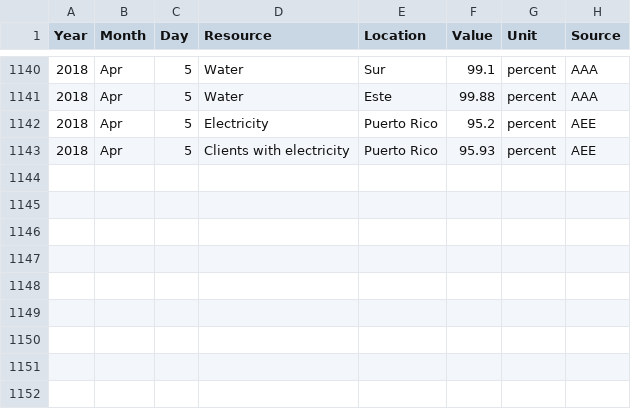
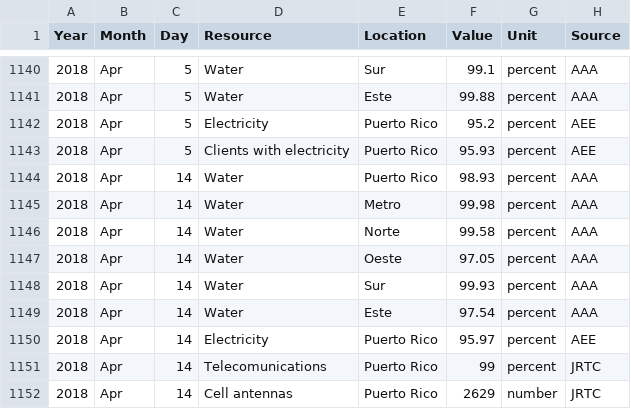
Before and after one commit to majohansson/maria-puerto-rico, a CSV file: data/StatusPR.csv, drawn as a sheet; only a part is shown, gaps mark what is left out; the diff names each change by its address in the sheet, - before the commit and + after, or states it on an @@ line.

```diff
--- a/data/StatusPR.csv
+++ b/data/StatusPR.csv
+row 1144: 2018 | Apr | 14 | Water | Puerto Rico | 98.93 | percent | AAA
+row 1145: 2018 | Apr | 14 | Water | Metro | 99.98 | percent | AAA
+row 1146: 2018 | Apr | 14 | Water | Norte | 99.58 | percent | AAA
+row 1147: 2018 | Apr | 14 | Water | Oeste | 97.05 | percent | AAA
+row 1148: 2018 | Apr | 14 | Water | Sur | 99.93 | percent | AAA
+row 1149: 2018 | Apr | 14 | Water | Este | 97.54 | percent | AAA
+row 1150: 2018 | Apr | 14 | Electricity | Puerto Rico | 95.97 | percent | AEE
+row 1151: 2018 | Apr | 14 | Telecomunications | Puerto Rico | 99 | percent | JRTC
+row 1152: 2018 | Apr | 14 | Cell antennas | Puerto Rico | 2629 | number | JRTC
```
Also changed, not shown: 4 other files.
